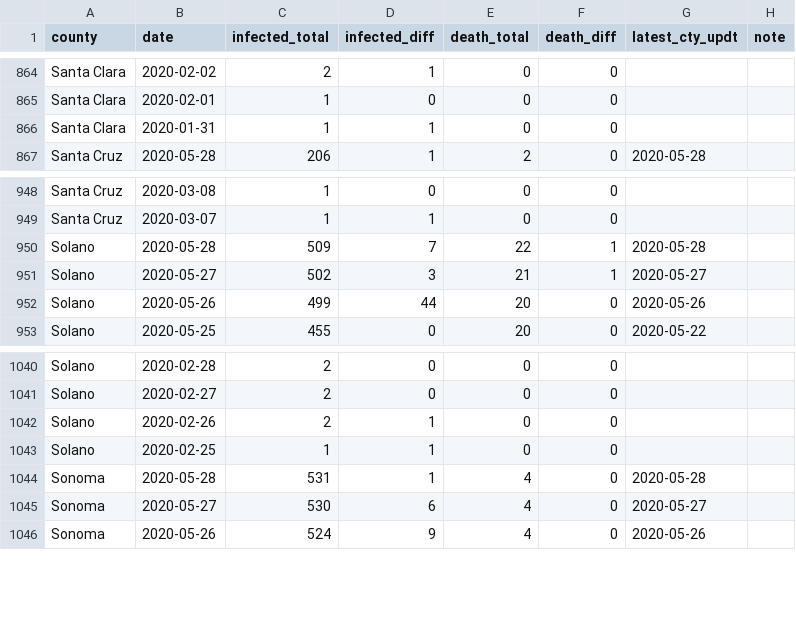
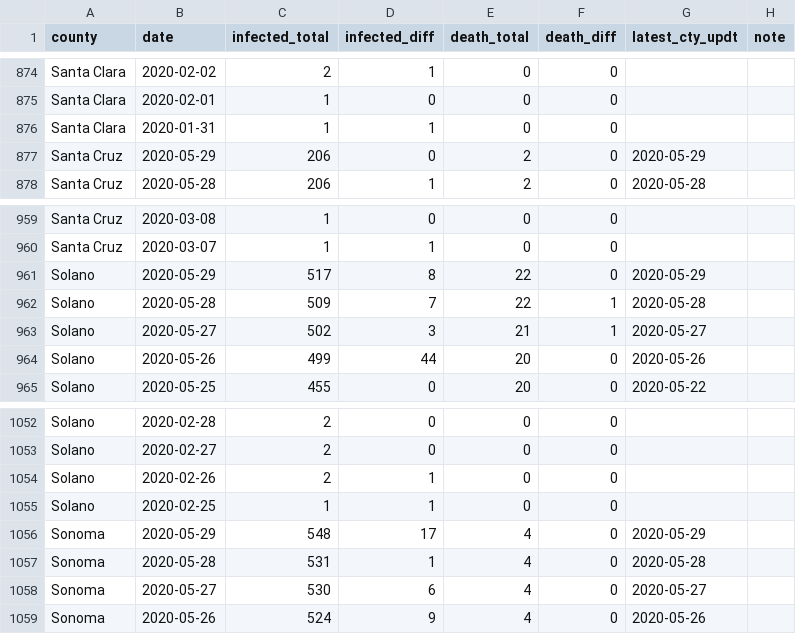
Before and after one commit to jackjlee/covid19_bayarea, a CSV file: covid19_bayarea.csv, drawn as a sheet; only a part is shown, gaps mark what is left out; the diff covers the shown part only; the diff names each change by its address in the sheet, - before the commit and + after, or states it on an @@ line.

```diff
--- a/covid19_bayarea.csv
+++ b/covid19_bayarea.csv
+row 877: Santa Cruz | 2020-05-29 | 206 | 0 | 2 | 0 | 2020-05-29
+row 961: Solano | 2020-05-29 | 517 | 8 | 22 | 0 | 2020-05-29
+row 1056: Sonoma | 2020-05-29 | 548 | 17 | 4 | 0 | 2020-05-29
```
Also changed, not shown: 10 added rows elsewhere in this file, 2 other files.
